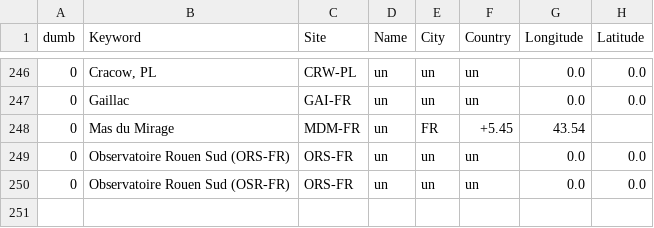
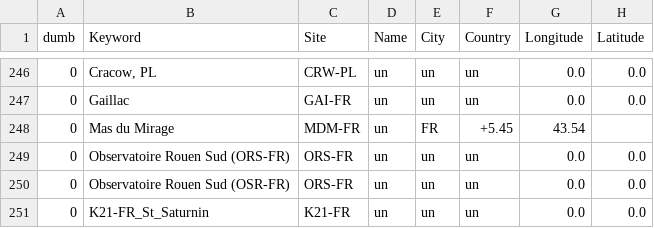
Before and after one commit to aras-database/database, a CSV file: data/sites.csv, drawn as a sheet; only a part is shown, gaps mark what is left out; the diff names each change by its address in the sheet, - before the commit and + after, or states it on an @@ line.

```diff
--- a/data/sites.csv
+++ b/data/sites.csv
+row 251: 0 | K21-FR_St_Saturnin | K21-FR | un | un | un | 0.0 | 0.0
```
Also changed, not shown: data/objects.csv, data/symbiotic_stars_Merc.csv, 9 other files.
